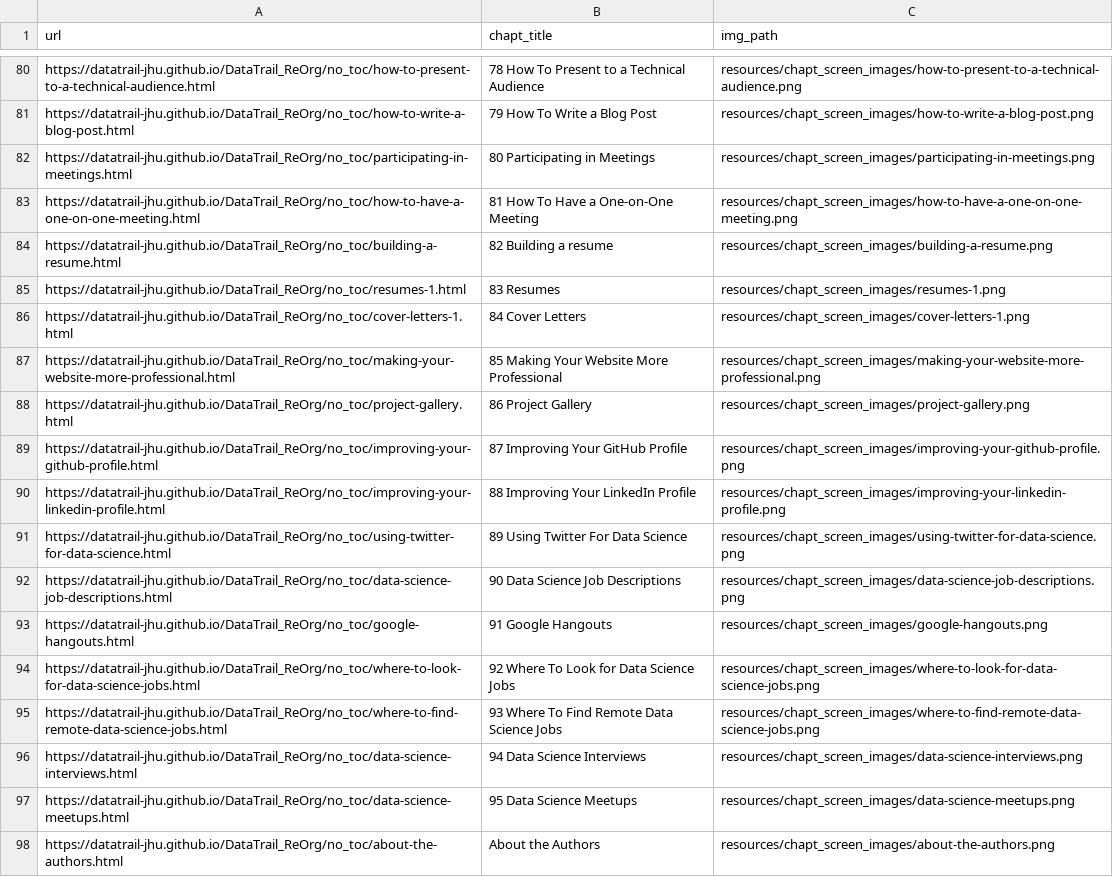
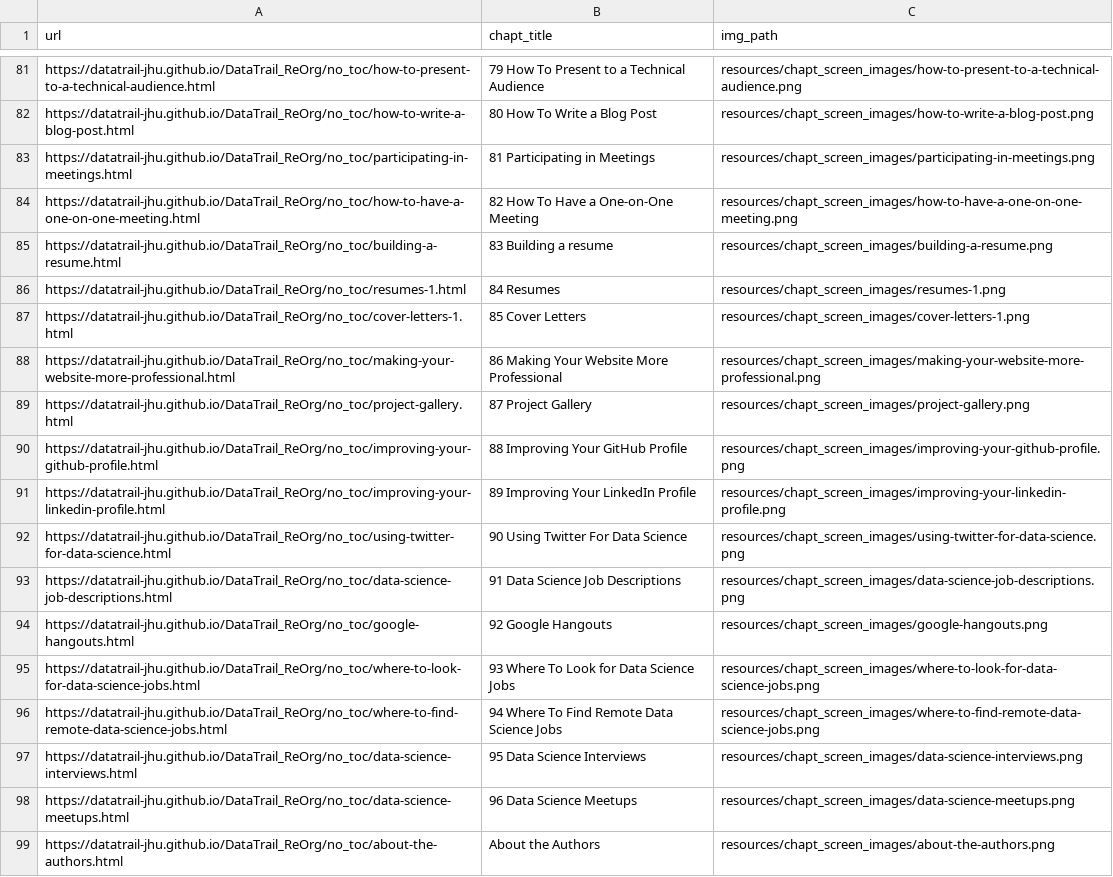
Before and after one commit to cansavvy/DataTrail_ReOrg, a TSV file: resources/chapt_screen_images/chapter_urls.tsv, drawn as a sheet; only a part is shown, gaps mark what is left out; addresses are those after the commit; the diff covers the shown part only; the diff names each change by its address in the sheet, - before the commit and + after, or states it on an @@ line.

```diff
--- a/resources/chapt_screen_images/chapter_urls.tsv
+++ b/resources/chapt_screen_images/chapter_urls.tsv
-B81 (chapt_title): 78 How To Present to a Technical Audience
+B81 (chapt_title): 79 How To Present to a Technical Audience
-B82 (chapt_title): 79 How To Write a Blog Post
+B82 (chapt_title): 80 How To Write a Blog Post
-B83 (chapt_title): 80 Participating in Meetings
+B83 (chapt_title): 81 Participating in Meetings
-B84 (chapt_title): 81 How To Have a One-on-One Meeting
+B84 (chapt_title): 82 How To Have a One-on-One Meeting
-B85 (chapt_title): 82 Building a resume
+B85 (chapt_title): 83 Building a resume
-B86 (chapt_title): 83 Resumes
+B86 (chapt_title): 84 Resumes
-B87 (chapt_title): 84 Cover Letters
+B87 (chapt_title): 85 Cover Letters
-B88 (chapt_title): 85 Making Your Website More Professional
+B88 (chapt_title): 86 Making Your Website More Professional
-B89 (chapt_title): 86 Project Gallery
+B89 (chapt_title): 87 Project Gallery
-B90 (chapt_title): 87 Improving Your GitHub Profile
+B90 (chapt_title): 88 Improving Your GitHub Profile
-B91 (chapt_title): 88 Improving Your LinkedIn Profile
+B91 (chapt_title): 89 Improving Your LinkedIn Profile
-B92 (chapt_title): 89 Using Twitter For Data Science
+B92 (chapt_title): 90 Using Twitter For Data Science
-B93 (chapt_title): 90 Data Science Job Descriptions
+B93 (chapt_title): 91 Data Science Job Descriptions
-B94 (chapt_title): 91 Google Hangouts
+B94 (chapt_title): 92 Google Hangouts
-B95 (chapt_title): 92 Where To Look for Data Science Jobs
+B95 (chapt_title): 93 Where To Look for Data Science Jobs
-B96 (chapt_title): 93 Where To Find Remote Data Science Jobs
+B96 (chapt_title): 94 Where To Find Remote Data Science Jobs
-B97 (chapt_title): 94 Data Science Interviews
+B97 (chapt_title): 95 Data Science Interviews
-B98 (chapt_title): 95 Data Science Meetups
+B98 (chapt_title): 96 Data Science Meetups
```
Also changed, not shown: 1 added row and 53 edited cells elsewhere in this file, 10 other files.
